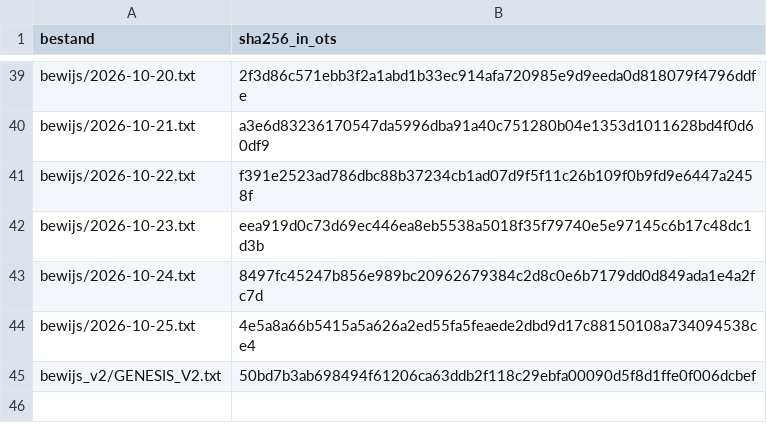
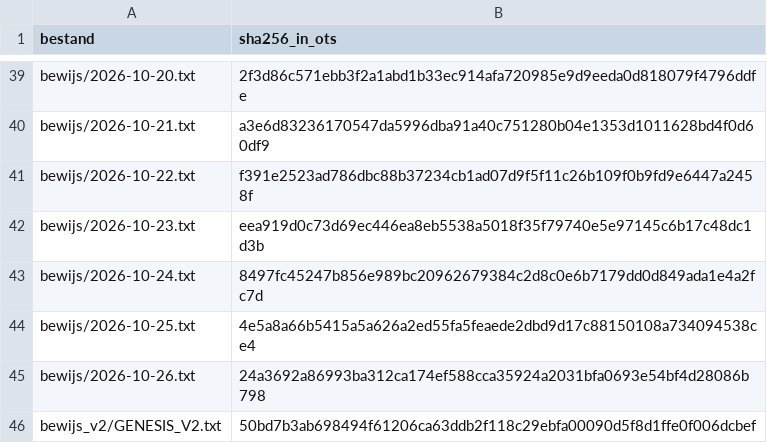
Before and after one commit to xevorhq-rgb/gerustbewaard-bewijs, a TSV file: ots-verwacht.tsv, drawn as a sheet; only a part is shown, gaps mark what is left out; the diff names each change by its address in the sheet, - before the commit and + after, or states it on an @@ line.

```diff
--- a/ots-verwacht.tsv
+++ b/ots-verwacht.tsv
+row 45: bewijs/2026-10-26.txt | 24a3692a86993ba312ca174ef588cca35924a2031bfa0693e54bf4d28086b798
```
Also changed, not shown: 6 other files.
